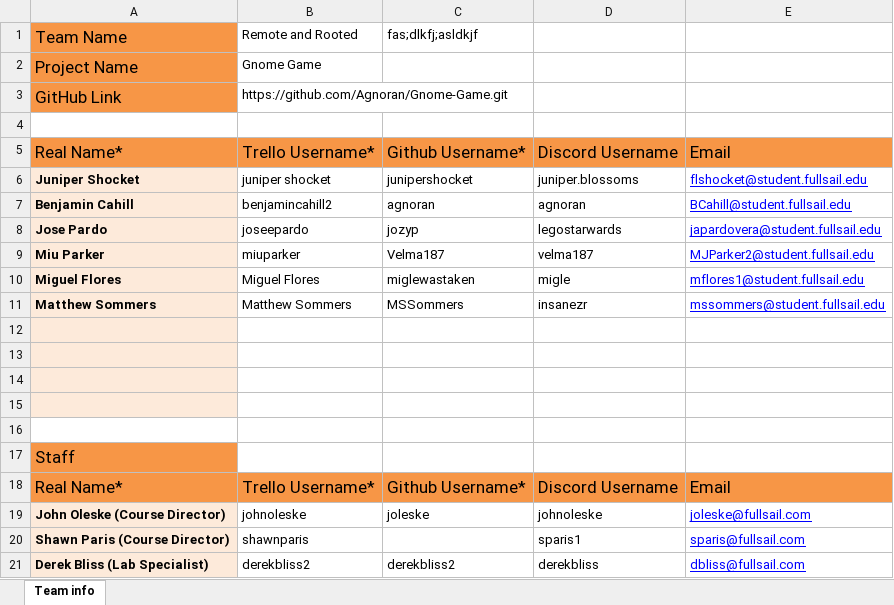
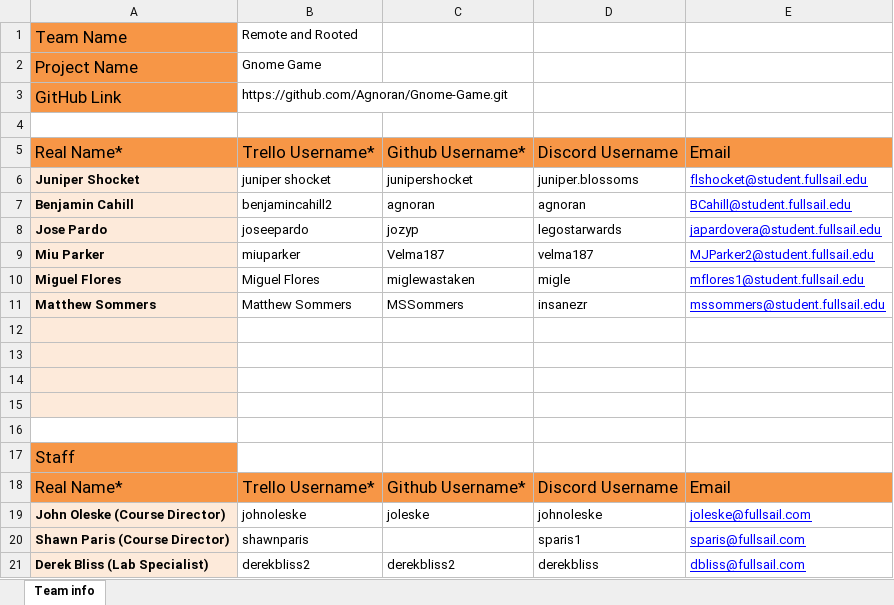
Before and after one commit to Agnoran/Gnome-Game, an Excel workbook: Documents/MidtermTeamInfoSheet.xlsx, sheet Team info, drawn as a sheet; values as stored, in another font and other column widths than the file's, no borders; the diff names each change by its address in the sheet, - before the commit and + after, or states it on an @@ line.

Commit message:
admin

```diff
--- a/Documents/MidtermTeamInfoSheet.xlsx (sheet Team info)
+++ b/Documents/MidtermTeamInfoSheet.xlsx (sheet Team info)
-C1: fas;dlkfj;asldkjf
+C1: (empty)
```
